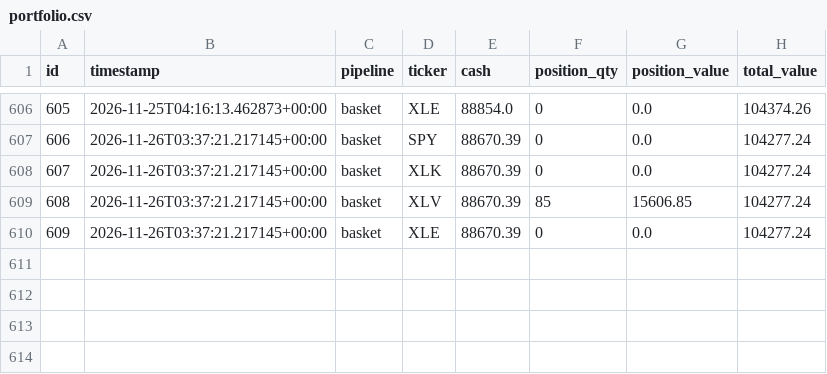
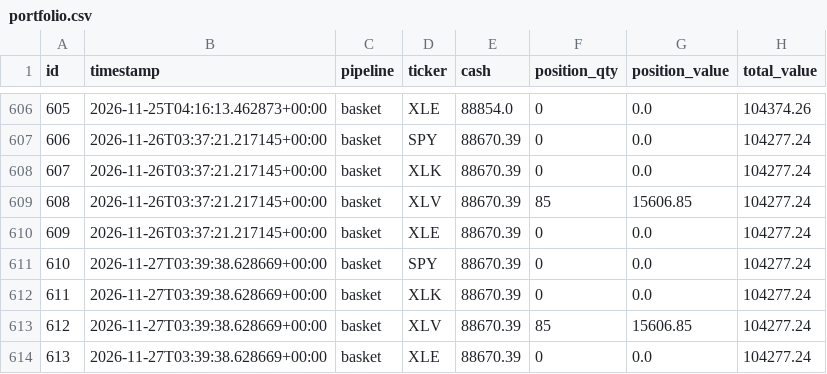
Before and after one commit to dads2busy/SchroederTrader, a CSV file: data/portfolio.csv, drawn as a sheet; only a part is shown, gaps mark what is left out.

```diff
--- a/data/portfolio.csv
+++ b/data/portfolio.csv
@@ -610 +610,5 @@ id,timestamp,pipeline,ticker,cash,position_qty,position_value,total_value
 609,2026-11-26T03:37:21.217145+00:00,basket,XLE,88670.39,0,0.0,104277.24
+610,2026-11-27T03:39:38.628669+00:00,basket,SPY,88670.39,0,0.0,104277.24
+611,2026-11-27T03:39:38.628669+00:00,basket,XLK,88670.39,0,0.0,104277.24
+612,2026-11-27T03:39:38.628669+00:00,basket,XLV,88670.39,85,15606.85,104277.24
+613,2026-11-27T03:39:38.628669+00:00,basket,XLE,88670.39,0,0.0,104277.24
```
Also changed, not shown: data/shadow_signals.csv.
